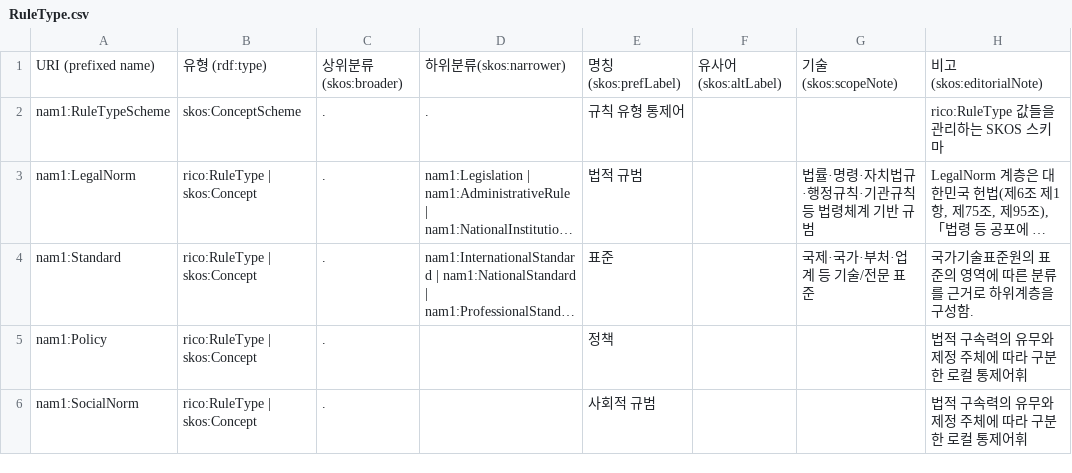
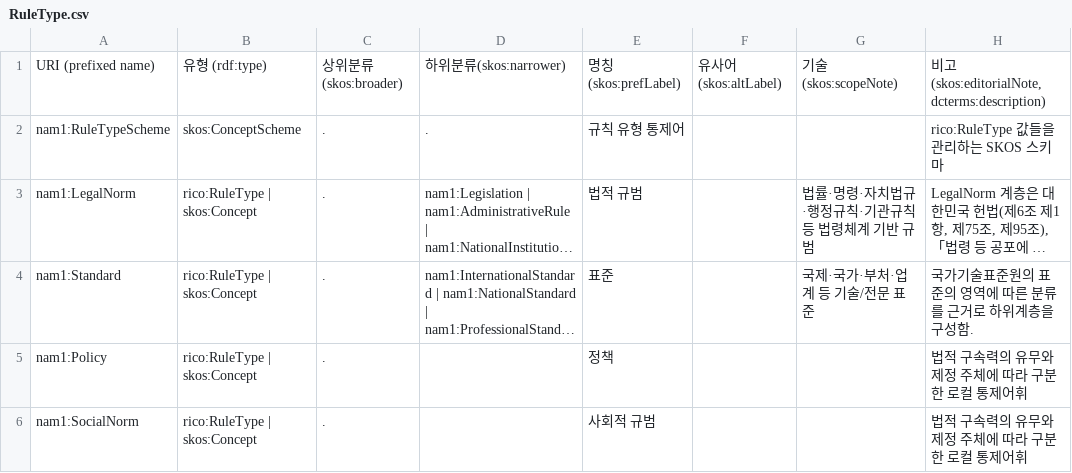
Before and after one commit to lseun135/NAontology_study, a CSV file: docs/m1-record/RuleType.csv, drawn as a sheet; only a part is shown; long unchanged cells end in ….

Commit message:
Update RuleType.csv

```diff
--- a/docs/m1-record/RuleType.csv
+++ b/docs/m1-record/RuleType.csv
@@ -1,2 +1,2 @@
-URI (prefixed name),유형 (rdf:type),상위분류(skos:broader),하위분류(skos:narrower),명칭(skos:prefLabel),유사어 (skos:altLabel),기술 (skos:scopeNote),비고 (skos:editorialNote)
+URI (prefixed name),유형 (rdf:type),상위분류(skos:broader),하위분류(skos:narrower),명칭(skos:prefLabel),유사어 (skos:altLabel),기술 (skos:scopeNote),"비고 (skos:editorialNote, dcterms:description)"
 nam1:RuleTypeScheme,skos:ConceptScheme,.,.,규칙 유형 통제어,,,rico:RuleType 값들을 관리하는 SKOS 스키마
```
